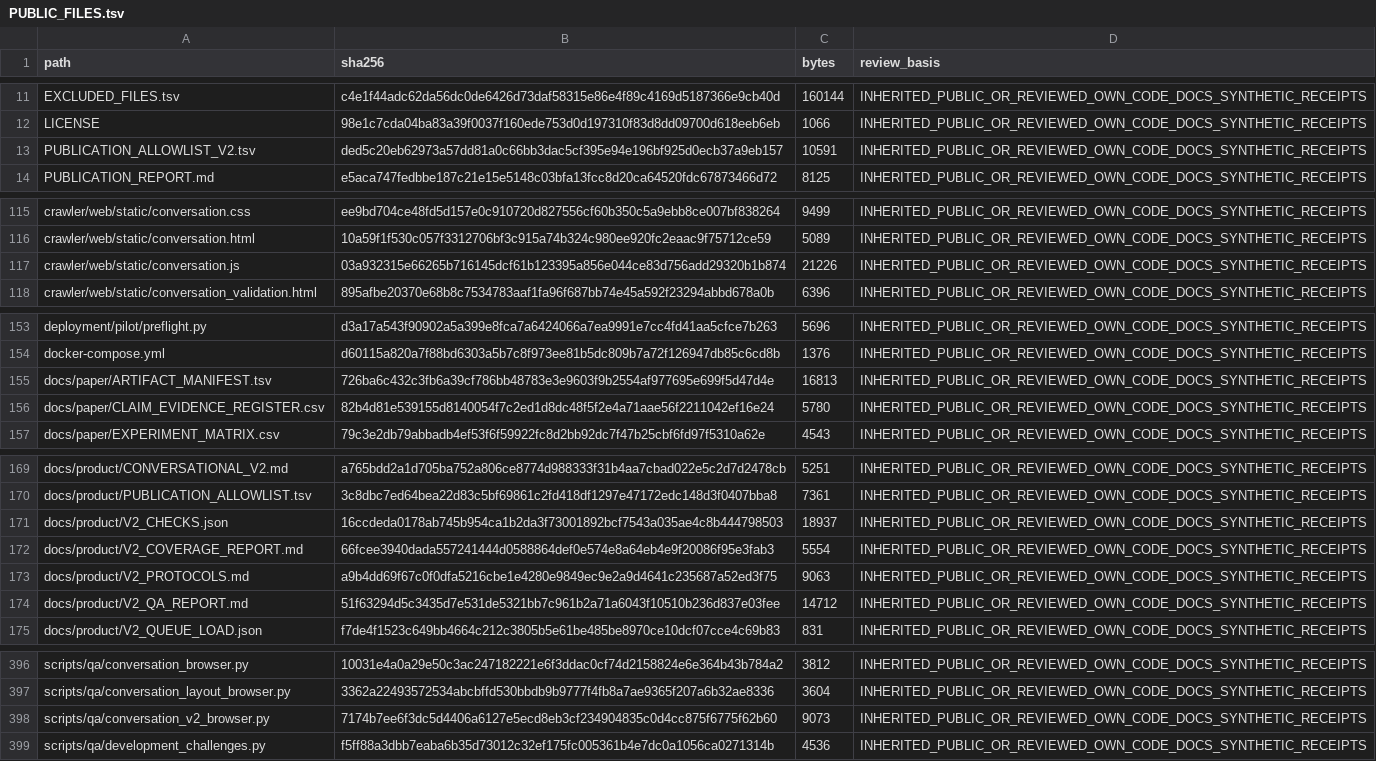
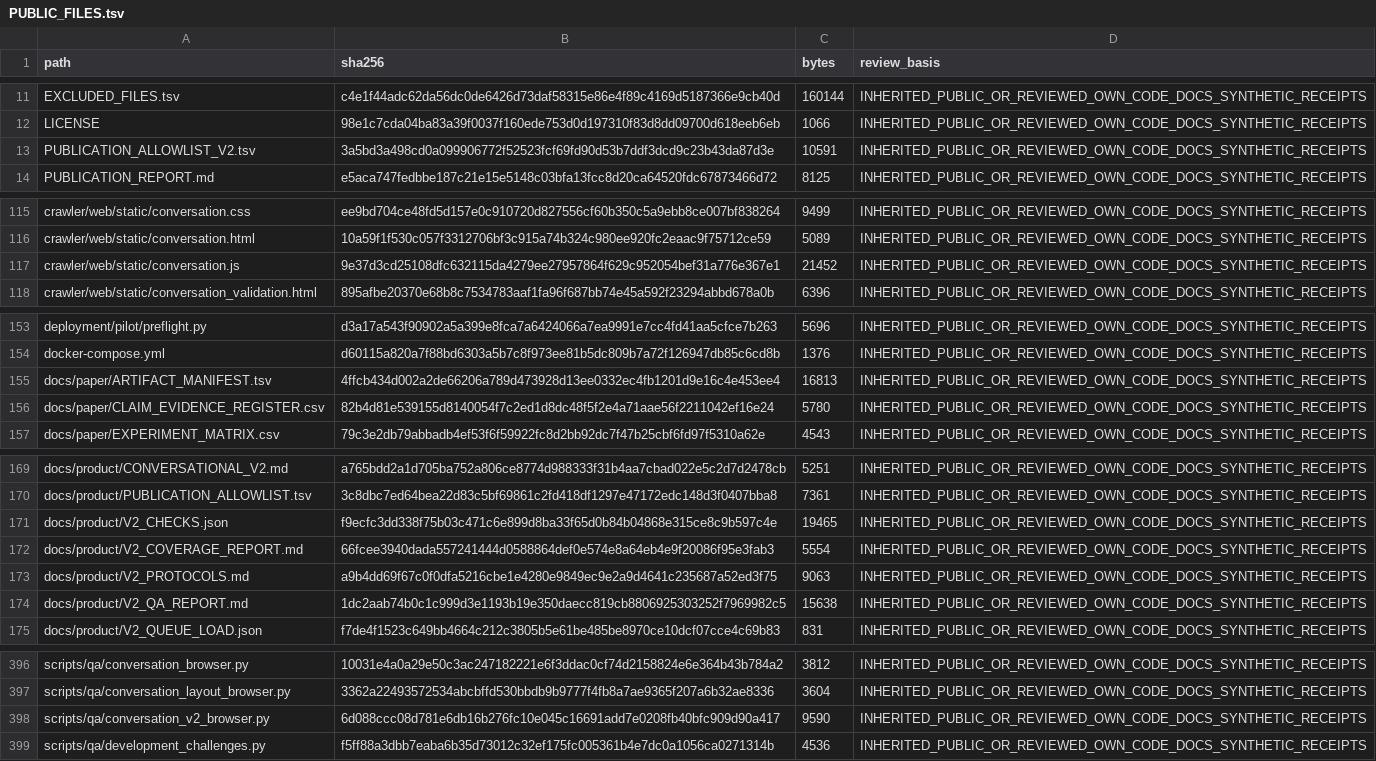
Before and after one commit to Sven-Lutz/Klima_GraphRAG, a TSV file: PUBLIC_FILES.tsv, drawn as a sheet; only a part is shown, gaps mark what is left out.

```diff
--- a/PUBLIC_FILES.tsv
+++ b/PUBLIC_FILES.tsv
@@ -12,3 +12,3 @@ EXCLUDED_FILES.tsv	c4e1f44adc62da56dc0de6426d73daf58315e86e4f89c4169d5187366e9cb
 LICENSE	98e1c7cda04ba83a39f0037f160ede753d0d197310f83d8dd09700d618eeb6eb	1066	INHERITED_PUBLIC_OR_REVIEWED_OWN_CODE_DOCS_SYNTHETIC_RECEIPTS
-PUBLICATION_ALLOWLIST_V2.tsv	ded5c20eb62973a57dd81a0c66bb3dac5cf395e94e196bf925d0ecb37a9eb157	10591	INHERITED_PUBLIC_OR_REVIEWED_OWN_CODE_DOCS_SYNTHETIC_RECEIPTS
+PUBLICATION_ALLOWLIST_V2.tsv	3a5bd3a498cd0a099906772f52523fcf69fd90d53b7ddf3dcd9c23b43da87d3e	10591	INHERITED_PUBLIC_OR_REVIEWED_OWN_CODE_DOCS_SYNTHETIC_RECEIPTS
 PUBLICATION_REPORT.md	e5aca747fedbbe187c21e15e5148c03bfa13fcc8d20ca64520fdc67873466d72	8125	INHERITED_PUBLIC_OR_REVIEWED_OWN_CODE_DOCS_SYNTHETIC_RECEIPTS
@@ -116,3 +116,3 @@ crawler/web/static/conversation.css	ee9bd704ce48fd5d157e0c910720d827556cf60b350c
 crawler/web/static/conversation.html	10a59f1f530c057f3312706bf3c915a74b324c980ee920fc2eaac9f75712ce59	5089	INHERITED_PUBLIC_OR_REVIEWED_OWN_CODE_DOCS_SYNTHETIC_RECEIPTS
-crawler/web/static/conversation.js	03a932315e66265b716145dcf61b123395a856e044ce83d756add29320b1b874	21226	INHERITED_PUBLIC_OR_REVIEWED_OWN_CODE_DOCS_SYNTHETIC_RECEIPTS
+crawler/web/static/conversation.js	9e37d3cd25108dfc632115da4279ee27957864f629c952054bef31a776e367e1	21452	INHERITED_PUBLIC_OR_REVIEWED_OWN_CODE_DOCS_SYNTHETIC_RECEIPTS
 crawler/web/static/conversation_validation.html	895afbe20370e68b8c7534783aaf1fa96f687bb74e45a592f23294abbd678a0b	6396	INHERITED_PUBLIC_OR_REVIEWED_OWN_CODE_DOCS_SYNTHETIC_RECEIPTS
@@ -154,3 +154,3 @@ deployment/pilot/preflight.py	d3a17a543f90902a5a399e8fca7a6424066a7ea9991e7cc4fd
 docker-compose.yml	d60115a820a7f88bd6303a5b7c8f973ee81b5dc809b7a72f126947db85c6cd8b	1376	INHERITED_PUBLIC_OR_REVIEWED_OWN_CODE_DOCS_SYNTHETIC_RECEIPTS
-docs/paper/ARTIFACT_MANIFEST.tsv	726ba6c432c3fb6a39cf786bb48783e3e9603f9b2554af977695e699f5d47d4e	16813	INHERITED_PUBLIC_OR_REVIEWED_OWN_CODE_DOCS_SYNTHETIC_RECEIPTS
+docs/paper/ARTIFACT_MANIFEST.tsv	4ffcb434d002a2de66206a789d473928d13ee0332ec4fb1201d9e16c4e453ee4	16813	INHERITED_PUBLIC_OR_REVIEWED_OWN_CODE_DOCS_SYNTHETIC_RECEIPTS
 docs/paper/CLAIM_EVIDENCE_REGISTER.csv	82b4d81e539155d8140054f7c2ed1d8dc48f5f2e4a71aae56f2211042ef16e24	5780	INHERITED_PUBLIC_OR_REVIEWED_OWN_CODE_DOCS_SYNTHETIC_RECEIPTS
@@ -170,6 +170,6 @@ docs/product/CONVERSATIONAL_V2.md	a765bdd2a1d705ba752a806ce8774d988333f31b4aa7cb
 docs/product/PUBLICATION_ALLOWLIST.tsv	3c8dbc7ed64bea22d83c5bf69861c2fd418df1297e47172edc148d3f0407bba8	7361	INHERITED_PUBLIC_OR_REVIEWED_OWN_CODE_DOCS_SYNTHETIC_RECEIPTS
-docs/product/V2_CHECKS.json	16ccdeda0178ab745b954ca1b2da3f73001892bcf7543a035ae4c8b444798503	18937	INHERITED_PUBLIC_OR_REVIEWED_OWN_CODE_DOCS_SYNTHETIC_RECEIPTS
+docs/product/V2_CHECKS.json	f9ecfc3dd338f75b03c471c6e899d8ba33f65d0b84b04868e315ce8c9b597c4e	19465	INHERITED_PUBLIC_OR_REVIEWED_OWN_CODE_DOCS_SYNTHETIC_RECEIPTS
 docs/product/V2_COVERAGE_REPORT.md	66fcee3940dada557241444d0588864def0e574e8a64eb4e9f20086f95e3fab3	5554	INHERITED_PUBLIC_OR_REVIEWED_OWN_CODE_DOCS_SYNTHETIC_RECEIPTS
 docs/product/V2_PROTOCOLS.md	a9b4dd69f67c0f0dfa5216cbe1e4280e9849ec9e2a9d4641c235687a52ed3f75	9063	INHERITED_PUBLIC_OR_REVIEWED_OWN_CODE_DOCS_SYNTHETIC_RECEIPTS
-docs/product/V2_QA_REPORT.md	51f63294d5c3435d7e531de5321bb7c961b2a71a6043f10510b236d837e03fee	14712	INHERITED_PUBLIC_OR_REVIEWED_OWN_CODE_DOCS_SYNTHETIC_RECEIPTS
+docs/product/V2_QA_REPORT.md	1dc2aab74b0c1c999d3e1193b19e350daecc819cb8806925303252f7969982c5	15638	INHERITED_PUBLIC_OR_REVIEWED_OWN_CODE_DOCS_SYNTHETIC_RECEIPTS
 docs/product/V2_QUEUE_LOAD.json	f7de4f1523c649bb4664c212c3805b5e61be485be8970ce10dcf07cce4c69b83	831	INHERITED_PUBLIC_OR_REVIEWED_OWN_CODE_DOCS_SYNTHETIC_RECEIPTS
@@ -397,3 +397,3 @@ scripts/qa/conversation_browser.py	10031e4a0a29e50c3ac247182221e6f3ddac0cf74d215
 scripts/qa/conversation_layout_browser.py	3362a22493572534abcbffd530bbdb9b9777f4fb8a7ae9365f207a6b32ae8336	3604	INHERITED_PUBLIC_OR_REVIEWED_OWN_CODE_DOCS_SYNTHETIC_RECEIPTS
-scripts/qa/conversation_v2_browser.py	7174b7ee6f3dc5d4406a6127e5ecd8eb3cf234904835c0d4cc875f6775f62b60	9073	INHERITED_PUBLIC_OR_REVIEWED_OWN_CODE_DOCS_SYNTHETIC_RECEIPTS
+scripts/qa/conversation_v2_browser.py	6d088ccc08d781e6db16b276fc10e045c16691add7e0208fb40bfc909d90a417	9590	INHERITED_PUBLIC_OR_REVIEWED_OWN_CODE_DOCS_SYNTHETIC_RECEIPTS
 scripts/qa/development_challenges.py	f5ff88a3dbb7eaba6b35d73012c32ef175fc005361b4e7dc0a1056ca0271314b	4536	INHERITED_PUBLIC_OR_REVIEWED_OWN_CODE_DOCS_SYNTHETIC_RECEIPTS
```
Also changed, not shown: PUBLICATION_ALLOWLIST_V2.tsv, docs/paper/ARTIFACT_MANIFEST.tsv, 2 other files.
